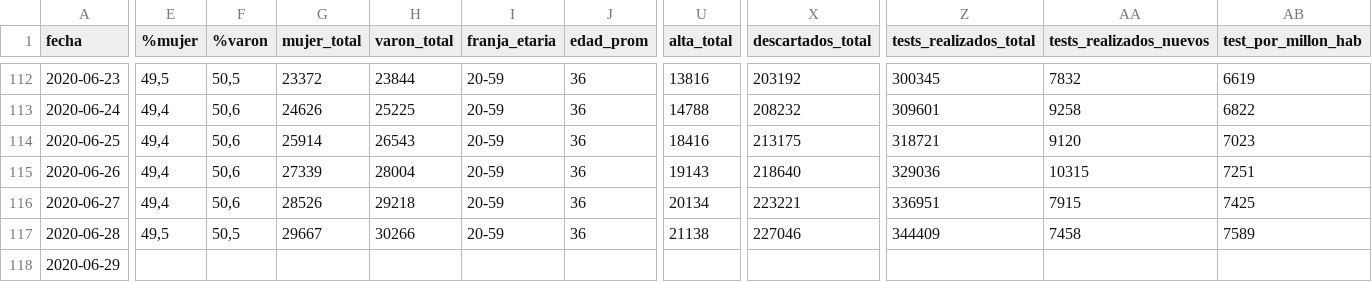
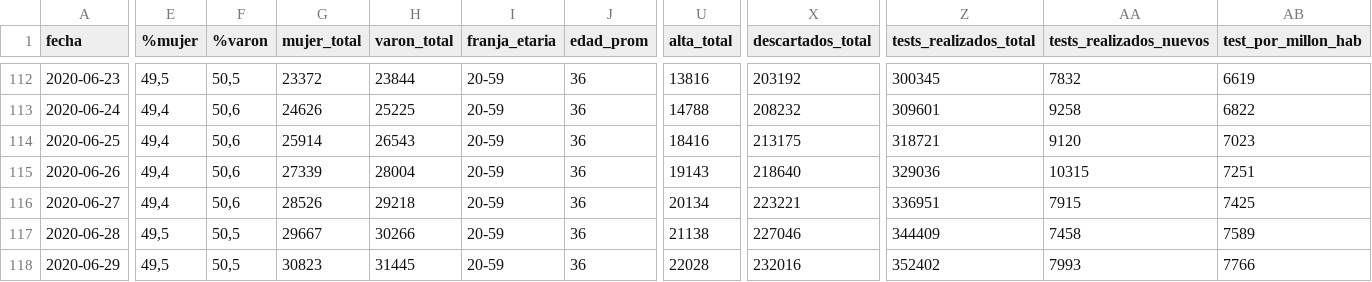
Before and after one commit to lucia15/Database-Covid19-Argentina, a CSV file: Argentina-covid19.csv, drawn as a sheet; only a part is shown, gaps mark what is left out; the diff names each change by its address in the sheet, - before the commit and + after, or states it on an @@ line.

```diff
--- a/Argentina-covid19.csv
+++ b/Argentina-covid19.csv
-E118 (%mujer): (empty)
+E118 (%mujer): 49,5
-F118 (%varon): (empty)
+F118 (%varon): 50,5
-G118 (mujer_total): (empty)
+G118 (mujer_total): 30823
-H118 (varon_total): (empty)
+H118 (varon_total): 31445
-I118 (franja_etaria): (empty)
+I118 (franja_etaria): 20-59
-J118 (edad_prom): (empty)
+J118 (edad_prom): 36
-U118 (alta_total): (empty)
+U118 (alta_total): 22028
-X118 (descartados_total): (empty)
+X118 (descartados_total): 232016
-Z118 (tests_realizados_total): (empty)
+Z118 (tests_realizados_total): 352402
-AA118 (tests_realizados_nuevos): (empty)
+AA118 (tests_realizados_nuevos): 7993
-AB118 (test_por_millon_hab): (empty)
+AB118 (test_por_millon_hab): 7766
```
Also changed, not shown: Argentina-covid19-fallecidos.csv.
